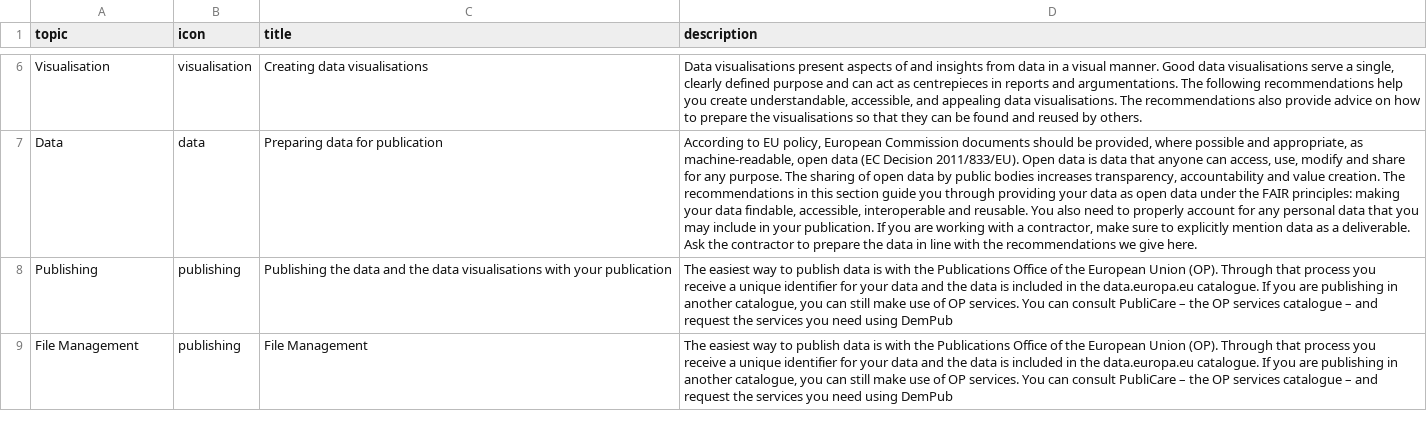
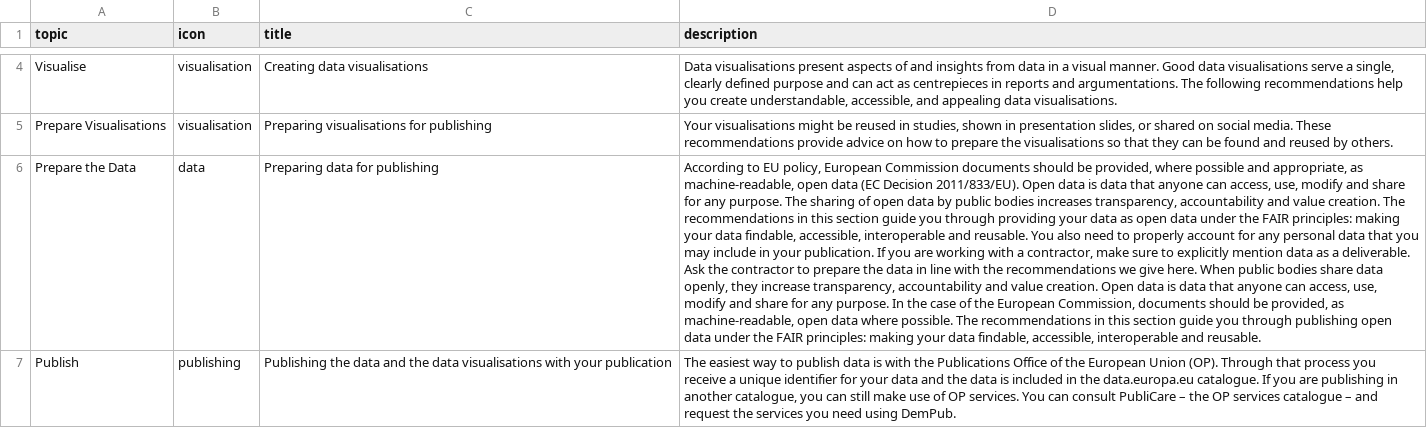
Before and after one commit to adi-cam/data-in-publications-guide, a CSV file: data/topics.csv, drawn as a sheet; only a part is shown, gaps mark what is left out; removed rows and columns are numbered as before the commit, all else as after; the diff covers the shown part only; the diff names each change by its address in the sheet, - before the commit and + after, or states it on an @@ line.

```diff
--- a/data/topics.csv
+++ b/data/topics.csv
-A4 (topic): Visualisation
+A4 (topic): Visualise
-D4 (description): …data visualisations. The recommendations also provide advice on how to prepare the visualisations so that they can be found and reused by others.
+D4 (description): …data visualisations.
+row 5: Prepare Visualisations | visualisation | Preparing visualisations for publishing | Your visualisations might be reused in studies, shown in presentation slides, or shared on social media. These recommendations provide advice on how to prepare the visualisations so that they can be found and reused by others.
-A6 (topic): Data
+A6 (topic): Prepare the Data
-C6 (title): Preparing data for publication
+C6 (title): Preparing data for publishing
-D6 (description): …give here.
+D6 (description): …give here. When public bodies share data openly, they increase transparency, accountability and value creation. Open data is data that anyone can access, use, modify and share for any purpose. In the case of the European Commission, documents should be provided, as machine-readable, open data where possible. The recommendations in this section guide you through publishing open data under the FAIR principles: making your data findable, accessible, interoperable and reusable.
-A7 (topic): Publishing
+A7 (topic): Publish
-D7 (description): …need using DemPub
+D7 (description): …need using DemPub.
-row 9: File Management | publishing | File Management | The easiest way to publish data is with the Publications Office of the European Union (OP). Through that process you receive a unique identifier for your data and the data is included in the data.europa.eu catalogue. If you are publishing in another catalogue, you can still make use of OP services. You can consult PubliCare – the OP services catalogue – and request the services you need using DemPub
```
Also changed, not shown: 2 removed rows and 2 edited cells elsewhere in this file, data/recommendations.csv, 4 other files.
